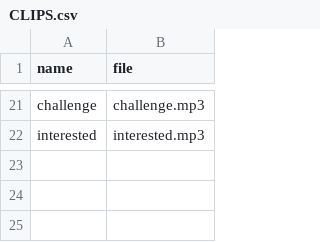
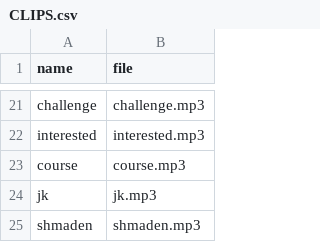
Before and after one commit to mattkosack/HissingChameleon, a CSV file: files/CLIPS.csv, drawn as a sheet; only a part is shown, gaps mark what is left out.

Commit message:
need to keep csv up to date

```diff
--- a/files/CLIPS.csv
+++ b/files/CLIPS.csv
@@ -22 +22,4 @@ challenge,challenge.mp3
 interested,interested.mp3
+course,course.mp3
+jk,jk.mp3
+shmaden,shmaden.mp3
```
